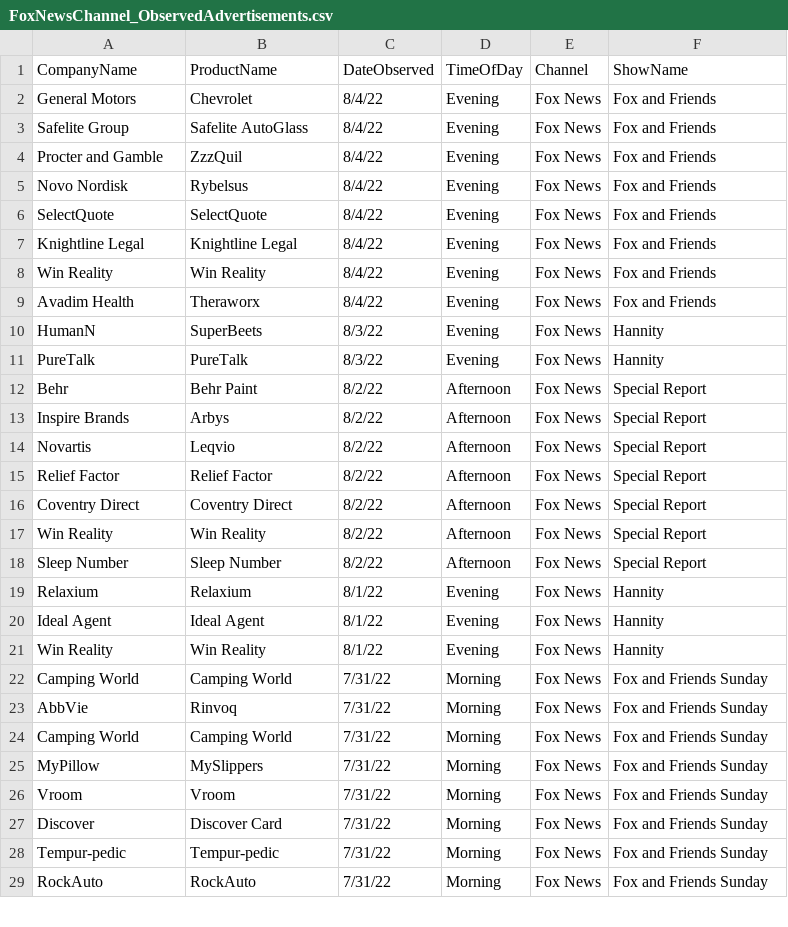
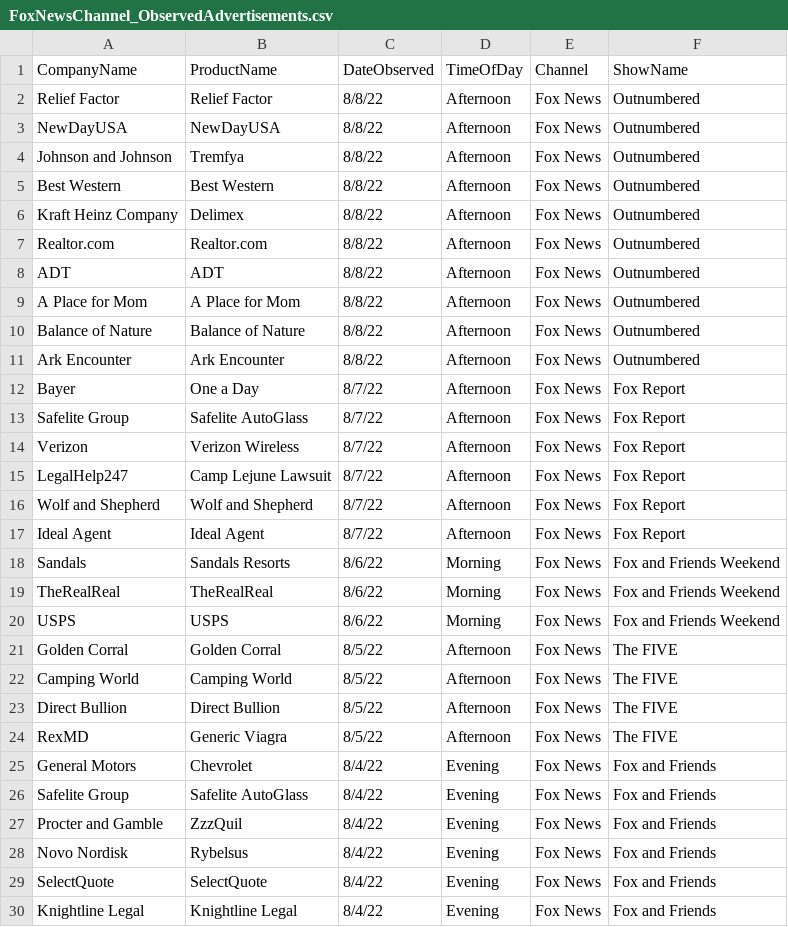
Before and after one commit to whoadvertiseson/whoadvertiseson, a CSV file: FoxNews/FoxNewsChannel_ObservedAdvertisements.csv, drawn as a sheet; only a part is shown; the shorter side is filled out with more unchanged rows.

Commit message:
Add files via upload

```diff
--- a/FoxNews/FoxNewsChannel_ObservedAdvertisements.csv
+++ b/FoxNews/FoxNewsChannel_ObservedAdvertisements.csv
@@ -1,2 +1,25 @@
 CompanyName,ProductName,DateObserved,TimeOfDay,Channel,ShowName
+Relief Factor,Relief Factor,8/8/22,Afternoon,Fox News,Outnumbered
+NewDayUSA,NewDayUSA,8/8/22,Afternoon,Fox News,Outnumbered
+Johnson and Johnson,Tremfya,8/8/22,Afternoon,Fox News,Outnumbered
+Best Western,Best Western,8/8/22,Afternoon,Fox News,Outnumbered
+Kraft Heinz Company,Delimex,8/8/22,Afternoon,Fox News,Outnumbered
+Realtor.com,Realtor.com,8/8/22,Afternoon,Fox News,Outnumbered
+ADT,ADT,8/8/22,Afternoon,Fox News,Outnumbered
+A Place for Mom,A Place for Mom,8/8/22,Afternoon,Fox News,Outnumbered
+Balance of Nature,Balance of Nature,8/8/22,Afternoon,Fox News,Outnumbered
+Ark Encounter,Ark Encounter,8/8/22,Afternoon,Fox News,Outnumbered
+Bayer,One a Day,8/7/22,Afternoon,Fox News,Fox Report
+Safelite Group,Safelite AutoGlass,8/7/22,Afternoon,Fox News,Fox Report
+Verizon,Verizon Wireless,8/7/22,Afternoon,Fox News,Fox Report
+LegalHelp247,Camp Lejune Lawsuit,8/7/22,Afternoon,Fox News,Fox Report
+Wolf and Shepherd,Wolf and Shepherd,8/7/22,Afternoon,Fox News,Fox Report
+Ideal Agent,Ideal Agent,8/7/22,Afternoon,Fox News,Fox Report
+Sandals,Sandals Resorts,8/6/22,Morning,Fox News,Fox and Friends Weekend
+TheRealReal,TheRealReal,8/6/22,Morning,Fox News,Fox and Friends Weekend
+USPS,USPS,8/6/22,Morning,Fox News,Fox and Friends Weekend
+Golden Corral,Golden Corral,8/5/22,Afternoon,Fox News,The FIVE
+Camping World,Camping World,8/5/22,Afternoon,Fox News,The FIVE
+Direct Bullion,Direct Bullion,8/5/22,Afternoon,Fox News,The FIVE
+RexMD,Generic Viagra,8/5/22,Afternoon,Fox News,The FIVE
 General Motors,Chevrolet,8/4/22,Evening,Fox News,Fox and Friends
```
